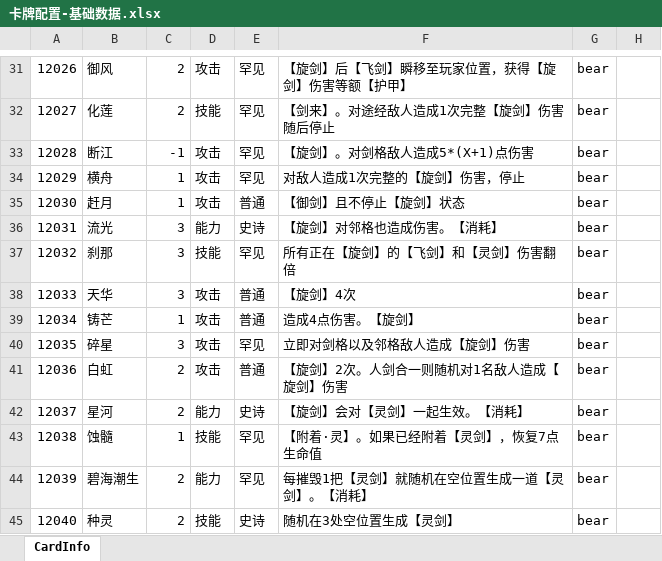
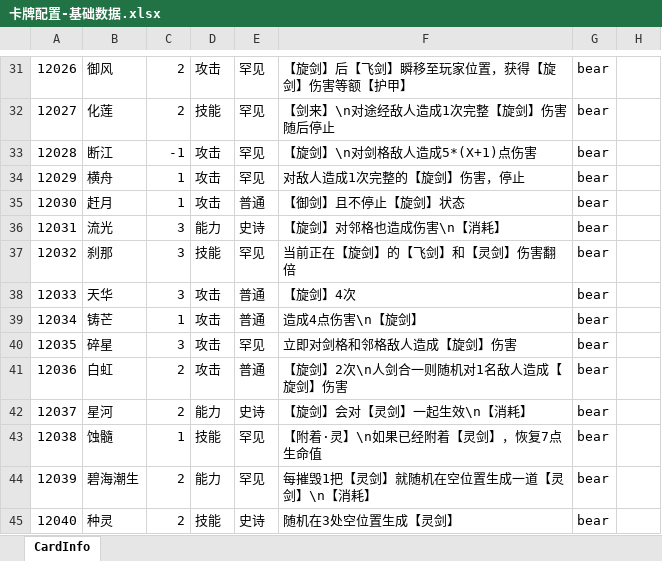
Before and after one commit to Grant62/LastGame, an Excel workbook: Assets/GameResource/Excel/卡牌配置-基础数据.xlsx, sheet CardInfo, drawn as a sheet; only a part is shown, gaps mark what is left out; values as stored, in another font and other column widths than the file's, no borders; the diff covers the shown part only; the diff names each change by its address in the sheet, - before the commit and + after, or states it on an @@ line.

```diff
--- a/Assets/GameResource/Excel/卡牌配置-基础数据.xlsx (sheet CardInfo)
+++ b/Assets/GameResource/Excel/卡牌配置-基础数据.xlsx (sheet CardInfo)
-F32: 【剑来】。对途经敌人造成1次完整【旋剑】伤害随后停止
+F32: 【剑来】\n对途经敌人造成1次完整【旋剑】伤害随后停止
-F33: 【旋剑】。对剑格敌人造成5*(X+1)点伤害
+F33: 【旋剑】\n对剑格敌人造成5*(X+1)点伤害
-F36: 【旋剑】对邻格也造成伤害。【消耗】
+F36: 【旋剑】对邻格也造成伤害\n【消耗】
-F37: 所有正在【旋剑】的【飞剑】和【灵剑】伤害翻倍
+F37: 当前正在【旋剑】的【飞剑】和【灵剑】伤害翻倍
-F39: 造成4点伤害。【旋剑】
+F39: 造成4点伤害\n【旋剑】
-F40: 立即对剑格以及邻格敌人造成【旋剑】伤害
+F40: 立即对剑格和邻格敌人造成【旋剑】伤害
-F41: 【旋剑】2次。人剑合一则随机对1名敌人造成【旋剑】伤害
+F41: 【旋剑】2次\n人剑合一则随机对1名敌人造成【旋剑】伤害
-F42: 【旋剑】会对【灵剑】一起生效。【消耗】
+F42: 【旋剑】会对【灵剑】一起生效\n【消耗】
-F43: 【附着·灵】。如果已经附着【灵剑】，恢复7点生命值
+F43: 【附着·灵】\n如果已经附着【灵剑】，恢复7点生命值
-F44: 每摧毁1把【灵剑】就随机在空位置生成一道【灵剑】。【消耗】
+F44: 每摧毁1把【灵剑】就随机在空位置生成一道【灵剑】\n【消耗】
```
Also changed, not shown: 55 edited cells elsewhere in this sheet, Assets/GameResource/Excel/词条效果说明表.xlsx, 42 other files.
